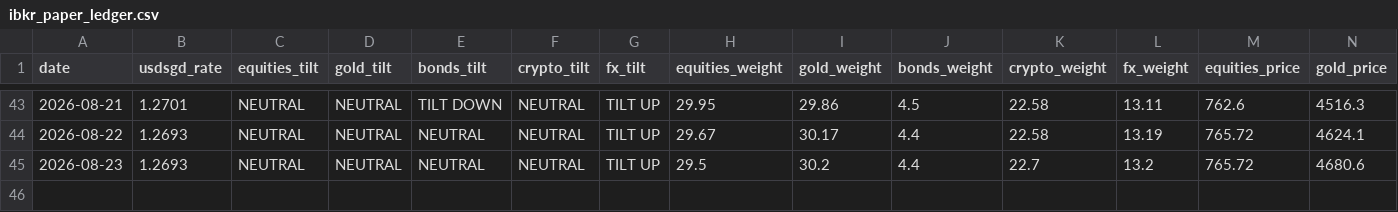
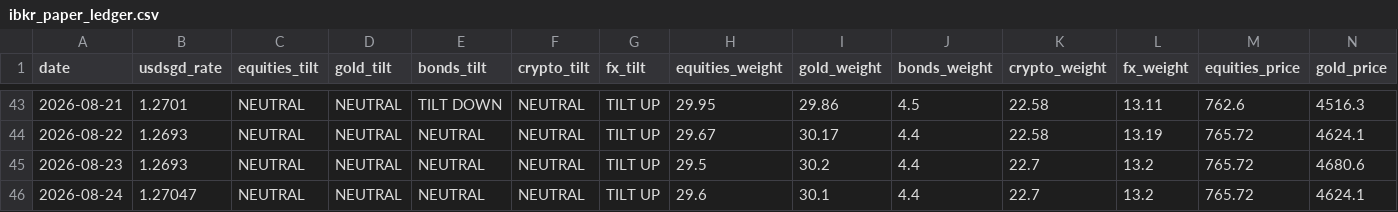
Before and after one commit to quantarram/quant-regime-research, a CSV file: notebooks/ibkr_paper_ledger.csv, drawn as a sheet; only a part is shown, gaps mark what is left out; rows hold the shown columns only; the diff names each change by its address in the sheet, - before the commit and + after, or states it on an @@ line.

```diff
--- a/notebooks/ibkr_paper_ledger.csv
+++ b/notebooks/ibkr_paper_ledger.csv
+row 46: 2026-08-24 | 1.27047 | NEUTRAL | NEUTRAL | NEUTRAL | NEUTRAL | TILT UP | 29.6 | 30.1 | 4.4 | 22.7 | 13.2 | 765.72 | 4624.1
```
Also changed, not shown: notebooks/gold_predictions.csv, notebooks/metals_predictions.csv, 5 other files.
